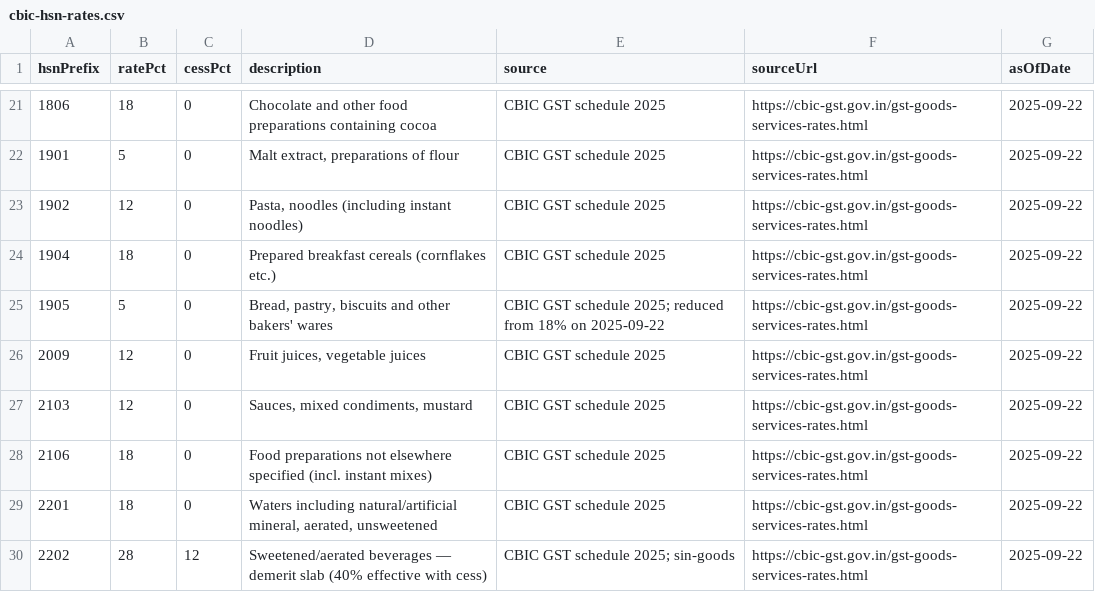
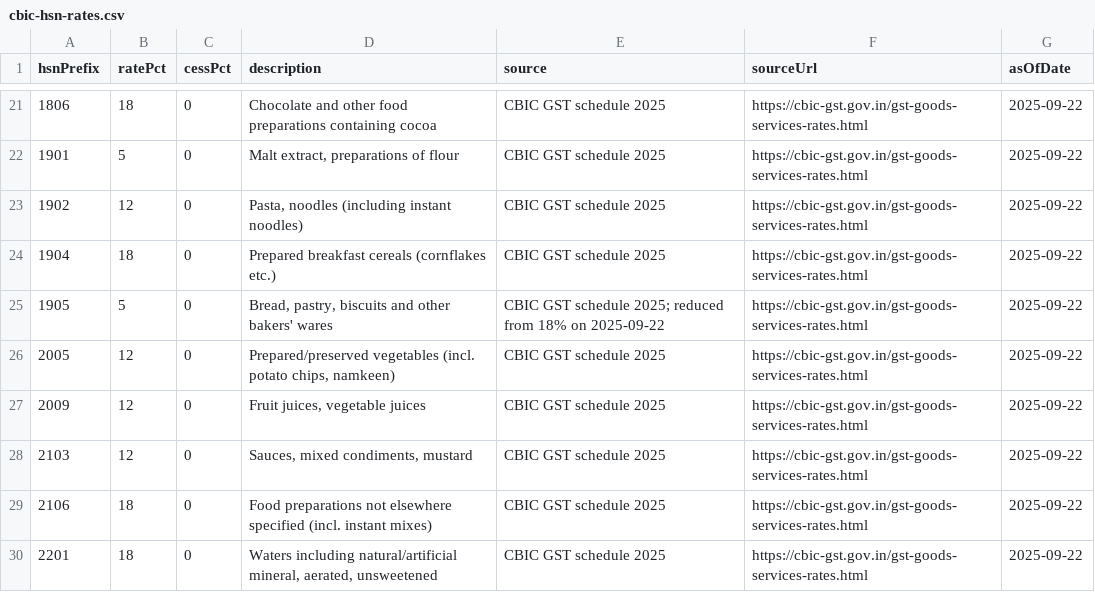
Before and after one commit to rohitsaini1196/parakhi, a CSV file: prisma/seed-data/cbic-hsn-rates.csv, drawn as a sheet; only a part is shown, gaps mark what is left out; the shorter side is filled out with more unchanged rows.

```diff
--- a/prisma/seed-data/cbic-hsn-rates.csv
+++ b/prisma/seed-data/cbic-hsn-rates.csv
@@ -25,2 +25,3 @@ hsnPrefix,ratePct,cessPct,description,source,sourceUrl,asOfDate
 1905,5,0,"Bread, pastry, biscuits and other bakers' wares","CBIC GST schedule 2025; reduced from 18% on 2025-09-22","https://cbic-gst.gov.in/gst-goods-services-rates.html","2025-09-22"
+2005,12,0,"Prepared/preserved vegetables (incl. potato chips, namkeen)","CBIC GST schedule 2025","https://cbic-gst.gov.in/gst-goods-services-rates.html","2025-09-22"
 2009,12,0,"Fruit juices, vegetable juices","CBIC GST schedule 2025","https://cbic-gst.gov.in/gst-goods-services-rates.html","2025-09-22"
```
Also changed, not shown: 6 other files.
